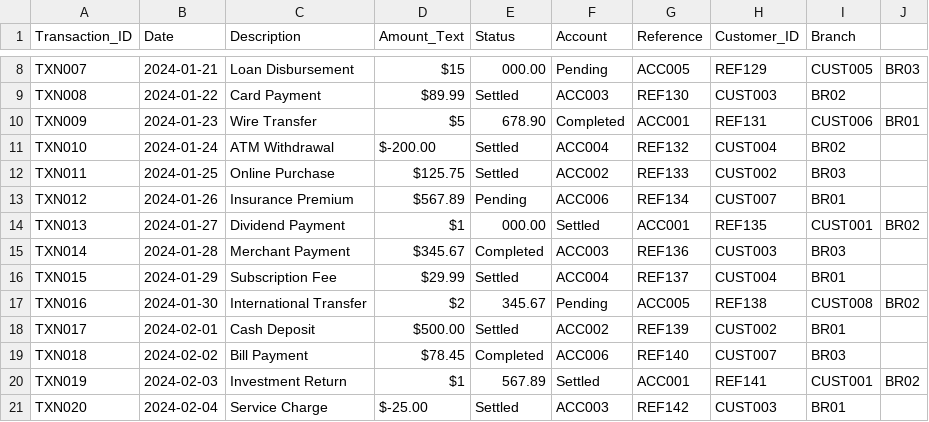
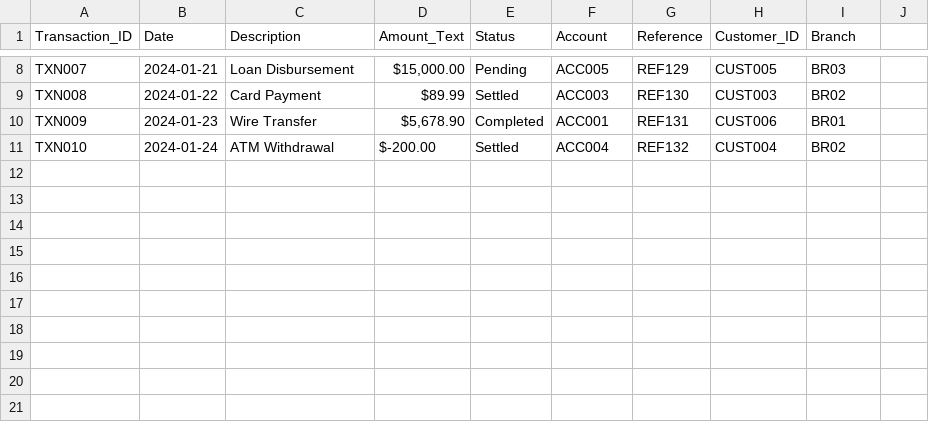
Before and after one commit to developer-biswambar/ftt-ml, a CSV file: backend/sample_data/recon_file_a.csv, drawn as a sheet; only a part is shown, gaps mark what is left out; the diff covers the shown part only; the diff names each change by its address in the sheet, - before the commit and + after, or states it on an @@ line.

```diff
--- a/backend/sample_data/recon_file_a.csv
+++ b/backend/sample_data/recon_file_a.csv
-D8 (Amount_Text): $15
+D8 (Amount_Text): $15,000.00
-E8 (Status): 000.00
+E8 (Status): Pending
-F8 (Account): Pending
+F8 (Account): ACC005
-G8 (Reference): ACC005
+G8 (Reference): REF129
-H8 (Customer_ID): REF129
+H8 (Customer_ID): CUST005
-I8 (Branch): CUST005
+I8 (Branch): BR03
-J8: BR03
+J8: (empty)
-D10 (Amount_Text): $5
+D10 (Amount_Text): $5,678.90
-E10 (Status): 678.90
+E10 (Status): Completed
-F10 (Account): Completed
+F10 (Account): ACC001
-G10 (Reference): ACC001
+G10 (Reference): REF131
-H10 (Customer_ID): REF131
+H10 (Customer_ID): CUST006
-I10 (Branch): CUST006
+I10 (Branch): BR01
-J10: BR01
+J10: (empty)
-row 12: TXN011 | 2024-01-25 | Online Purchase | $125.75 | Settled | ACC002 | REF133 | CUST002 | BR03
-row 13: TXN012 | 2024-01-26 | Insurance Premium | $567.89 | Pending | ACC006 | REF134 | CUST007 | BR01
-row 14: TXN013 | 2024-01-27 | Dividend Payment | $1 | 000.00 | Settled | ACC001 | REF135 | CUST001 | BR02
-row 15: TXN014 | 2024-01-28 | Merchant Payment | $345.67 | Completed | ACC003 | REF136 | CUST003 | BR03
-row 16: TXN015 | 2024-01-29 | Subscription Fee | $29.99 | Settled | ACC004 | REF137 | CUST004 | BR01
-row 17: TXN016 | 2024-01-30 | International Transfer | $2 | 345.67 | Pending | ACC005 | REF138 | CUST008 | BR02
-row 18: TXN017 | 2024-02-01 | Cash Deposit | $500.00 | Settled | ACC002 | REF139 | CUST002 | BR01
-row 19: TXN018 | 2024-02-02 | Bill Payment | $78.45 | Completed | ACC006 | REF140 | CUST007 | BR03
-row 20: TXN019 | 2024-02-03 | Investment Return | $1 | 567.89 | Settled | ACC001 | REF141 | CUST001 | BR02
-row 21: TXN020 | 2024-02-04 | Service Charge | $-25.00 | Settled | ACC003 | REF142 | CUST003 | BR01
```
Also changed, not shown: 28 edited cells elsewhere in this file, backend/sample_data/recon_file_b.csv, 9 other files.
